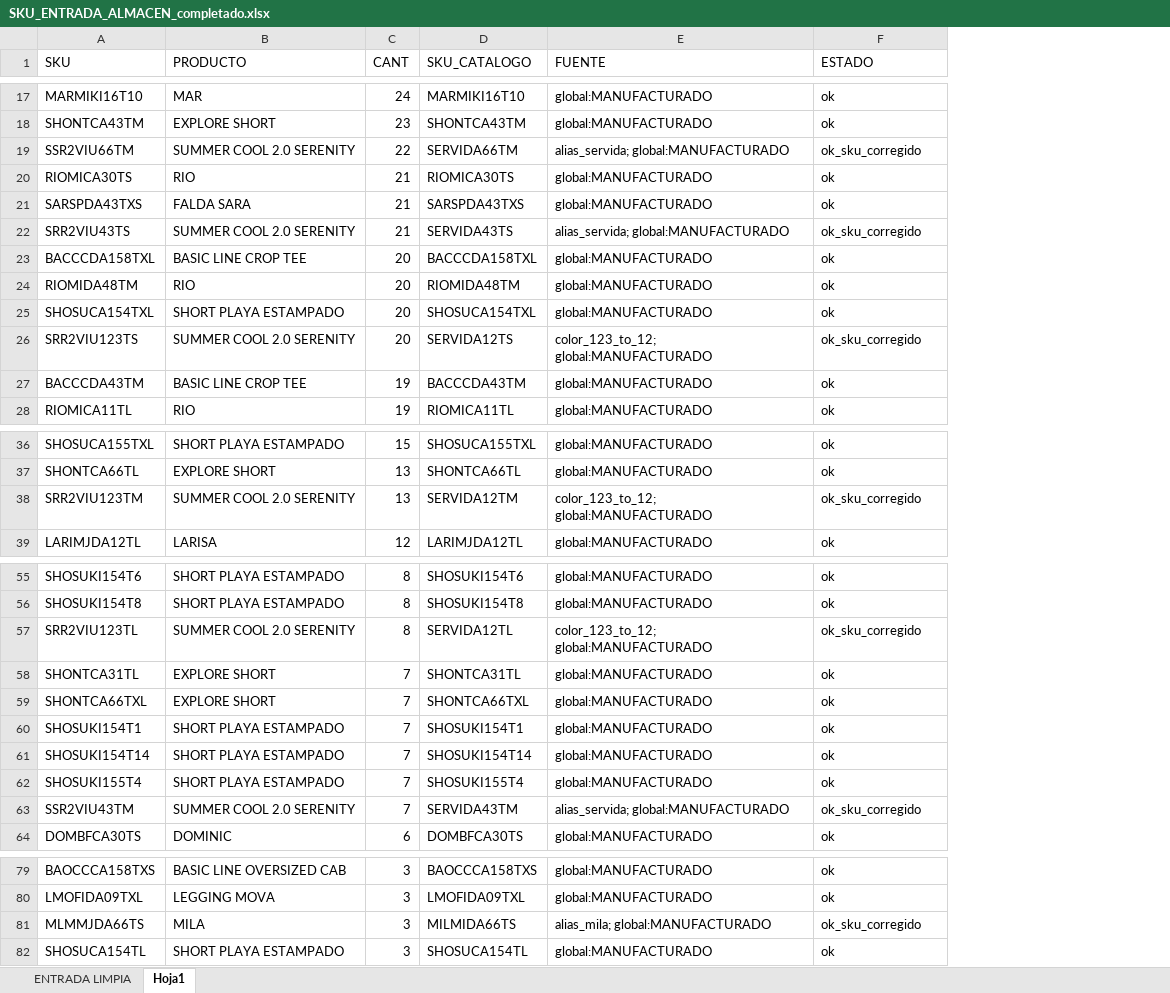
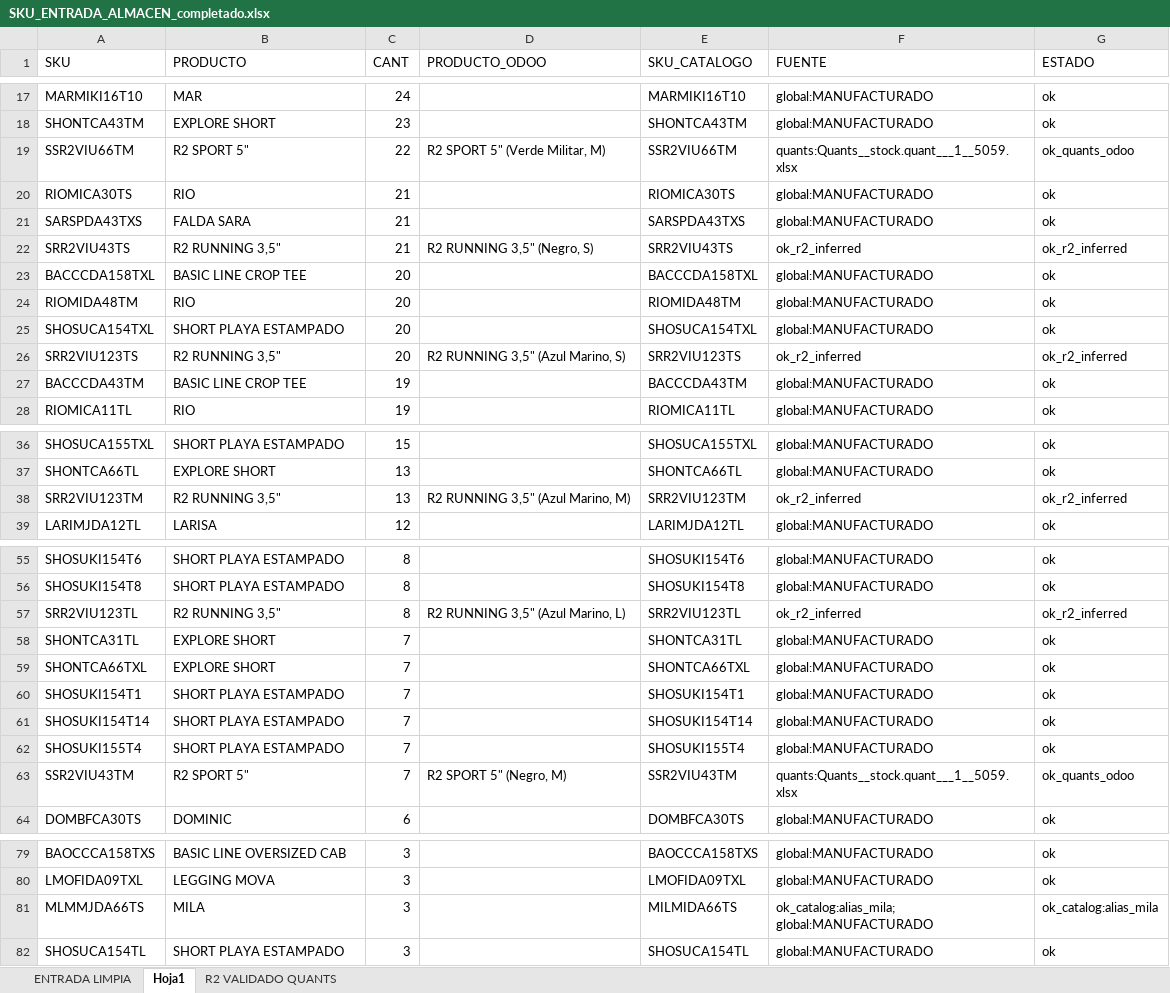
Before and after one commit to scm-svg/Data-Analyst, an Excel workbook: output/SKU_ENTRADA_ALMACEN_completado.xlsx, sheet Hoja1, drawn as a sheet; only a part is shown, gaps mark what is left out; values as stored, in another font and other column widths than the file's, no borders; addresses are those after the commit; the diff covers the shown part only; the diff names each change by its address in the sheet, - before the commit and + after, or states it on an @@ line.

```diff
--- a/output/SKU_ENTRADA_ALMACEN_completado.xlsx (sheet Hoja1)
+++ b/output/SKU_ENTRADA_ALMACEN_completado.xlsx (sheet Hoja1)
+sheet tab: R2 VALIDADO QUANTS
+column D (PRODUCTO_ODOO), rows 19-26: R2 SPORT 5" (Verde Militar, M) |  |  | R2 RUNNING 3,5" (Negro, S) |  |  |  | R2 RUNNING 3,5" (Azul Marino, S); row 38: R2 RUNNING 3,5" (Azul Marino, M); rows 57-63: R2 RUNNING 3,5" (Azul Marino, L) |  |  |  |  |  | R2 SPORT 5" (Negro, M)
-B19 (PRODUCTO): SUMMER COOL 2.0 SERENITY
+B19 (PRODUCTO): R2 SPORT 5"
-E19 (SKU_CATALOGO): SERVIDA66TM
+E19 (SKU_CATALOGO): SSR2VIU66TM
-F19 (FUENTE): alias_servida; global:MANUFACTURADO
+F19 (FUENTE): quants:Quants__stock.quant___1__5059.xlsx
-G19 (ESTADO): ok_sku_corregido
+G19 (ESTADO): ok_quants_odoo
-B22 (PRODUCTO): SUMMER COOL 2.0 SERENITY
+B22 (PRODUCTO): R2 RUNNING 3,5"
-E22 (SKU_CATALOGO): SERVIDA43TS
+E22 (SKU_CATALOGO): SRR2VIU43TS
-F22 (FUENTE): alias_servida; global:MANUFACTURADO
+F22 (FUENTE): ok_r2_inferred
-G22 (ESTADO): ok_sku_corregido
+G22 (ESTADO): ok_r2_inferred
-B26 (PRODUCTO): SUMMER COOL 2.0 SERENITY
+B26 (PRODUCTO): R2 RUNNING 3,5"
-E26 (SKU_CATALOGO): SERVIDA12TS
+E26 (SKU_CATALOGO): SRR2VIU123TS
-F26 (FUENTE): color_123_to_12; global:MANUFACTURADO
+F26 (FUENTE): ok_r2_inferred
-G26 (ESTADO): ok_sku_corregido
+G26 (ESTADO): ok_r2_inferred
-B38 (PRODUCTO): SUMMER COOL 2.0 SERENITY
+B38 (PRODUCTO): R2 RUNNING 3,5"
-E38 (SKU_CATALOGO): SERVIDA12TM
+E38 (SKU_CATALOGO): SRR2VIU123TM
-F38 (FUENTE): color_123_to_12; global:MANUFACTURADO
+F38 (FUENTE): ok_r2_inferred
-G38 (ESTADO): ok_sku_corregido
+G38 (ESTADO): ok_r2_inferred
-B57 (PRODUCTO): SUMMER COOL 2.0 SERENITY
+B57 (PRODUCTO): R2 RUNNING 3,5"
-E57 (SKU_CATALOGO): SERVIDA12TL
+E57 (SKU_CATALOGO): SRR2VIU123TL
-F57 (FUENTE): color_123_to_12; global:MANUFACTURADO
+F57 (FUENTE): ok_r2_inferred
-G57 (ESTADO): ok_sku_corregido
+G57 (ESTADO): ok_r2_inferred
-B63 (PRODUCTO): SUMMER COOL 2.0 SERENITY
+B63 (PRODUCTO): R2 SPORT 5"
-E63 (SKU_CATALOGO): SERVIDA43TM
+E63 (SKU_CATALOGO): SSR2VIU43TM
-F63 (FUENTE): alias_servida; global:MANUFACTURADO
+F63 (FUENTE): quants:Quants__stock.quant___1__5059.xlsx
-G63 (ESTADO): ok_sku_corregido
+G63 (ESTADO): ok_quants_odoo
-F81 (FUENTE): alias_mila; global:MANUFACTURADO
+F81 (FUENTE): ok_catalog:alias_mila; global:MANUFACTURADO
-G81 (ESTADO): ok_sku_corregido
+G81 (ESTADO): ok_catalog:alias_mila
```
Also changed, not shown: 44 edited cells elsewhere in this sheet, sheet ENTRADA LIMPIA, 3 other files.
